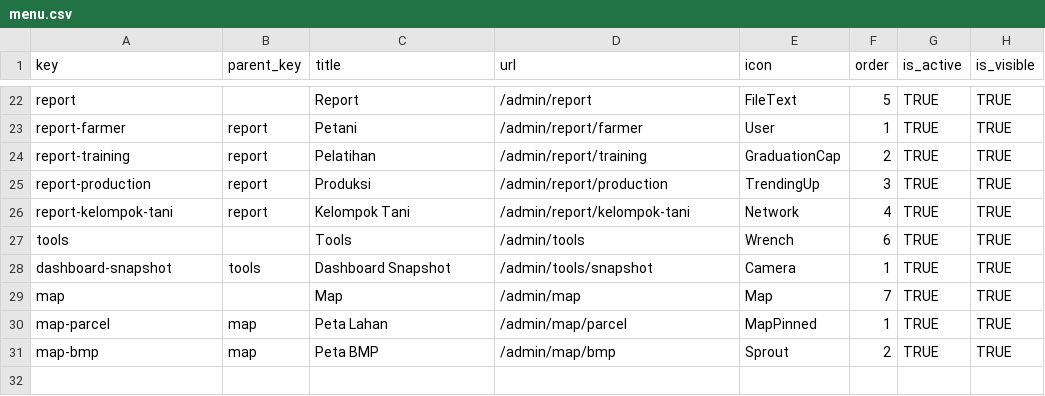
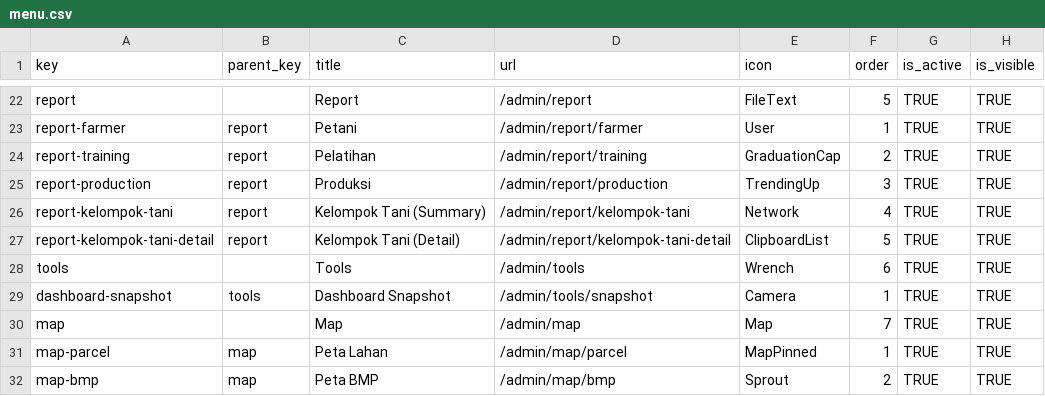
Before and after one commit to WRI-Indonesia/mis-smallholder-hub, a CSV file: prisma/seeds/data/menu.csv, drawn as a sheet; only a part is shown, gaps mark what is left out.

```diff
--- a/prisma/seeds/data/menu.csv
+++ b/prisma/seeds/data/menu.csv
@@ -25,3 +25,4 @@ report-training,report,Pelatihan,/admin/report/training,GraduationCap,2,TRUE,TRU
 report-production,report,Produksi,/admin/report/production,TrendingUp,3,TRUE,TRUE
-report-kelompok-tani,report,Kelompok Tani,/admin/report/kelompok-tani,Network,4,TRUE,TRUE
+report-kelompok-tani,report,Kelompok Tani (Summary),/admin/report/kelompok-tani,Network,4,TRUE,TRUE
+report-kelompok-tani-detail,report,Kelompok Tani (Detail),/admin/report/kelompok-tani-detail,ClipboardList,5,TRUE,TRUE
 tools,,Tools,/admin/tools,Wrench,6,TRUE,TRUE
```
Also changed, not shown: prisma/seeds/data/role-permissions.csv, 10 other files.
